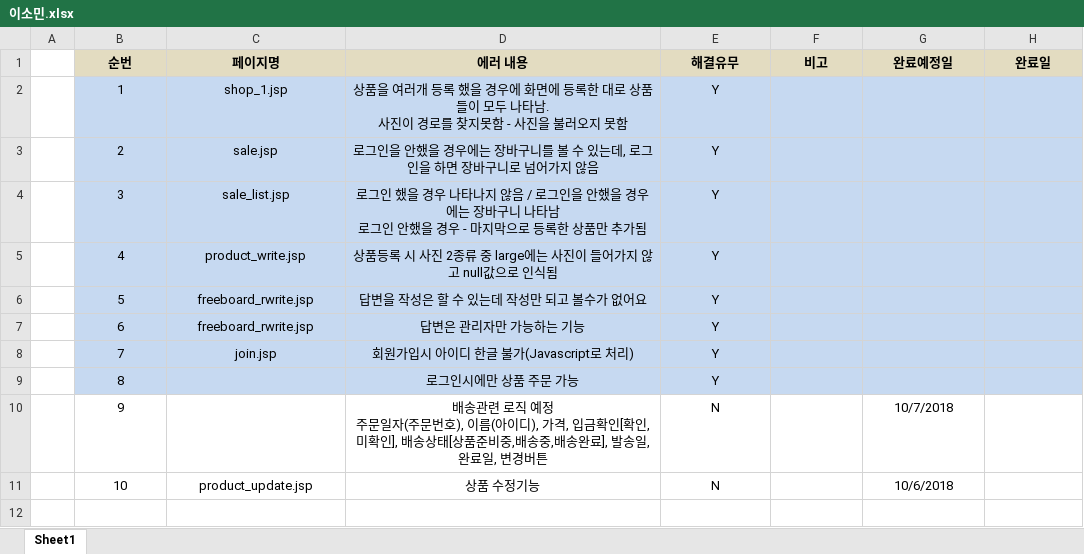
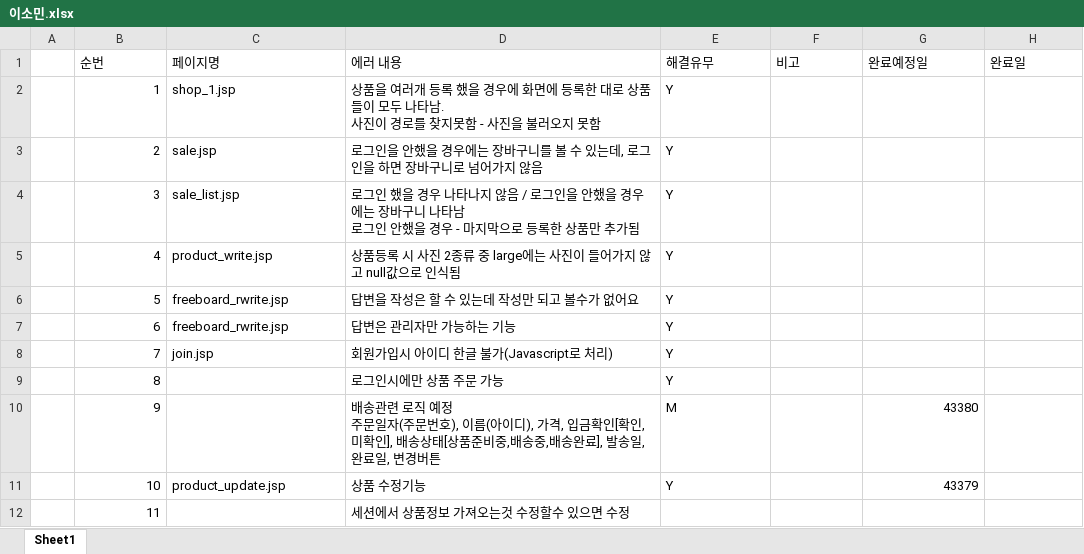
Before and after one commit to sandra306/0917, an Excel workbook: WebContent/이소민.xlsx, sheet Sheet1, drawn as a sheet; values as stored, in another font and other column widths than the file's, no borders; the diff names each change by its address in the sheet, - before the commit and + after, or states it on an @@ line.

```diff
--- a/WebContent/이소민.xlsx (sheet Sheet1)
+++ b/WebContent/이소민.xlsx (sheet Sheet1)
@@ B1:H1 fill: #E3DCC1 → none, bold: on → off, alignment: center → left @@
-B2:H9 fill: #C6D9F1
+B2:H9 fill: none
-B2:B11 alignment: center
+B2:B11 alignment: right
-C2:E8 alignment: center
+C2:E8 alignment: left
-D9:E10 alignment: center
+D9:E10 alignment: left
-E10 (해결유무): N
+E10 (해결유무): M
-G10 (완료예정일): 10/7/2018
+G10 (완료예정일): 43380
-G10:G11 alignment: center
+G10:G11 alignment: right
-C11:E11 alignment: center
+C11:E11 alignment: left
-E11 (해결유무): N
+E11 (해결유무): Y
-G11 (완료예정일): 10/6/2018
+G11 (완료예정일): 43379
+row 12:  | 11 |  | 세션에서 상품정보 가져오는것 수정할수 있으면 수정
```
Also changed, not shown: 6 other files.
